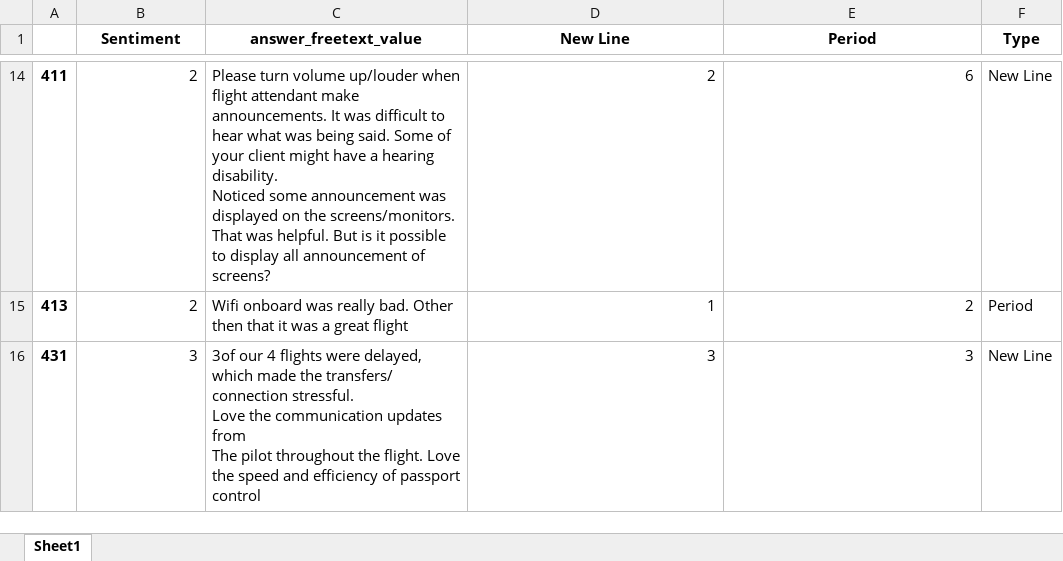
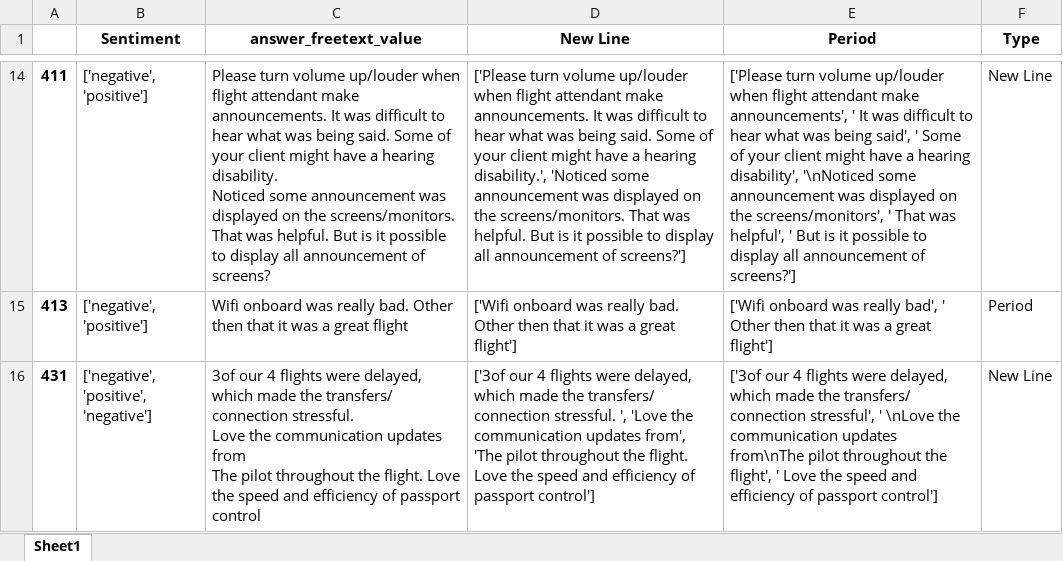
Before and after one commit to MELLI-uni/icelandair_sentiment, an Excel workbook: text.xlsx, sheet Sheet1, drawn as a sheet; only a part is shown, gaps mark what is left out; values as stored, in another font and other column widths than the file's, no borders; the diff covers the shown part only; the diff names each change by its address in the sheet, - before the commit and + after, or states it on an @@ line.

```diff
--- a/text.xlsx (sheet Sheet1)
+++ b/text.xlsx (sheet Sheet1)
-B14:B15 (Sentiment): 2
+B14:B15 (Sentiment): ['negative', 'positive']
-D14 (New Line): 2
+D14 (New Line): ['Please turn volume up/louder when flight attendant make announcements. It was difficult to hear what was being said. Some of your client might have a hearing disability.', 'Noticed some announcement was displayed on the screens/monitors. That was helpful. But is it possible to display all announcement of screens?']
-E14 (Period): 6
+E14 (Period): ['Please turn volume up/louder when flight attendant make announcements', ' It was difficult to hear what was being said', ' Some of your client might have a hearing disability', '\nNoticed some announcement was displayed on the screens/monitors', ' That was helpful', ' But is it possible to display all announcement of screens?']
-D15 (New Line): 1
+D15 (New Line): ['Wifi onboard was really bad. Other then that it was a great flight']
-E15 (Period): 2
+E15 (Period): ['Wifi onboard was really bad', ' Other then that it was a great flight']
-B16 (Sentiment): 3
+B16 (Sentiment): ['negative', 'positive', 'negative']
-D16 (New Line): 3
+D16 (New Line): ['3of our 4 flights were delayed, which made the transfers/ connection stressful. ', 'Love the communication updates from', 'The pilot throughout the flight. Love the speed and efficiency of passport control']
-E16 (Period): 3
+E16 (Period): ['3of our 4 flights were delayed, which made the transfers/ connection stressful', ' \nLove the communication updates from\nThe pilot throughout the flight', ' Love the speed and efficiency of passport control']
```
Also changed, not shown: 123 edited cells elsewhere in this sheet, compare.xlsx, 5 other files.
